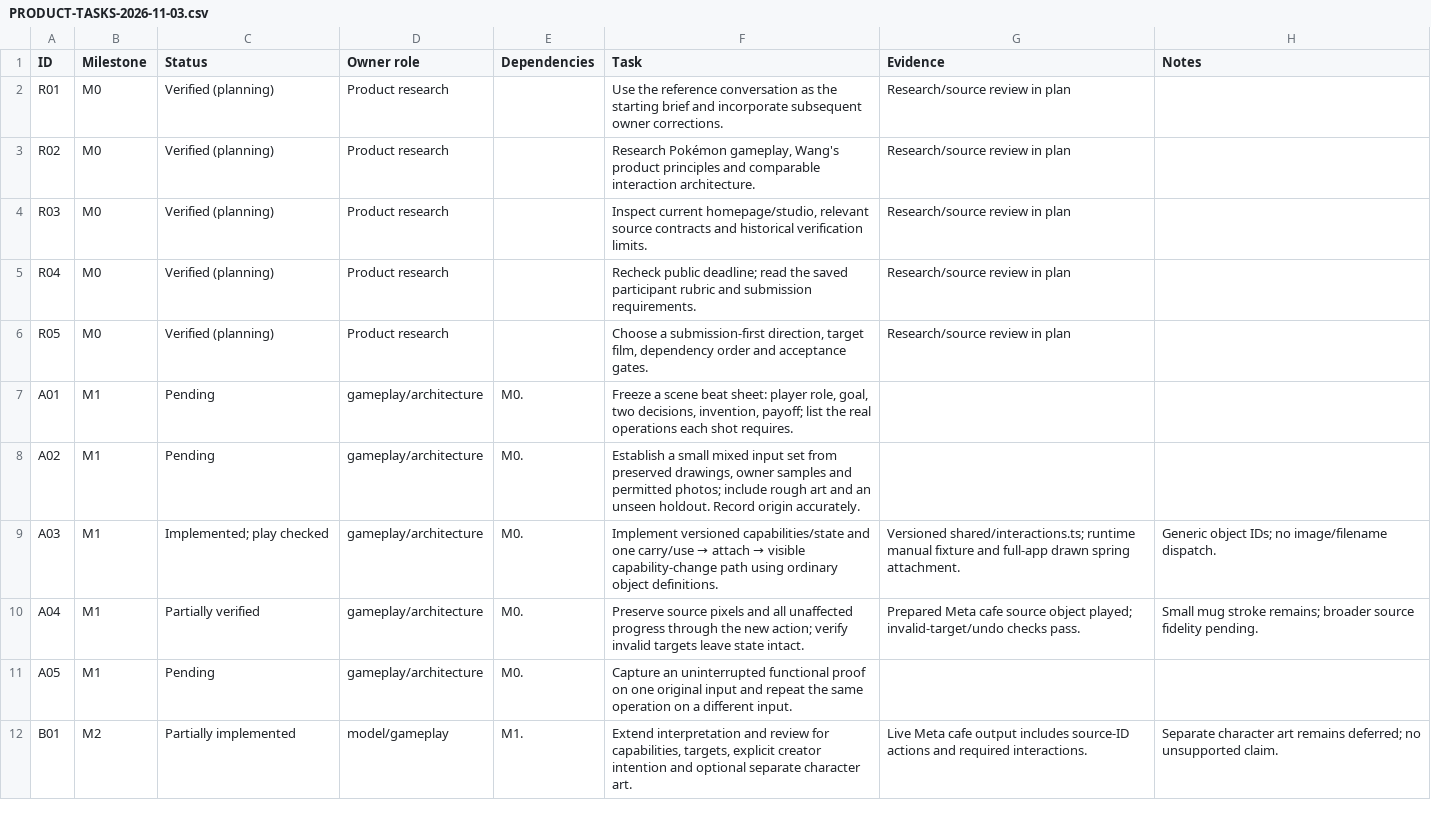
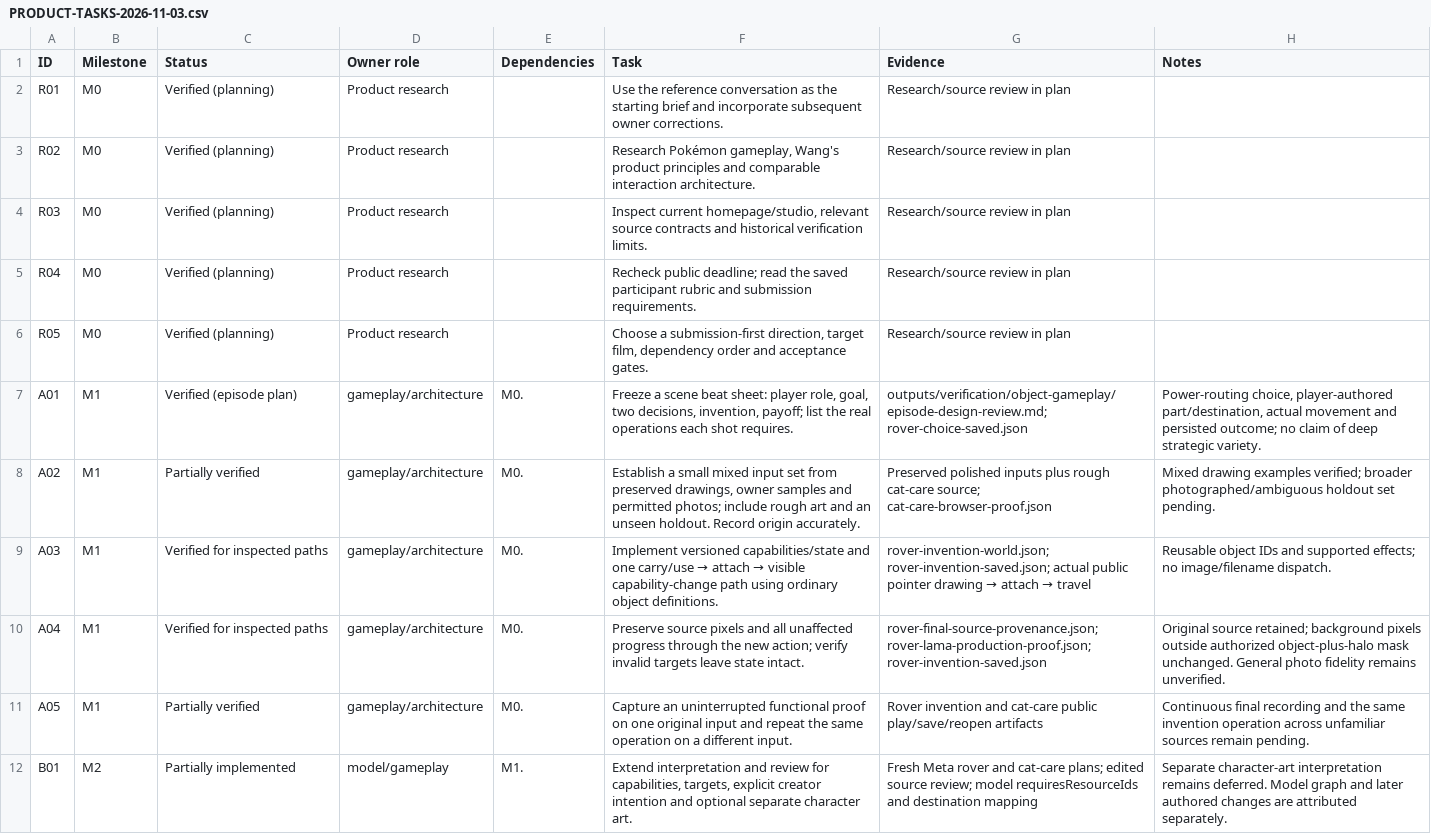
Before and after one commit to sreenathmmenon/doodlume, a CSV file: docs/PRODUCT-TASKS-2026-11-03.csv, drawn as a sheet; only a part is shown; the diff covers the shown part only.

Commit message:
Build source-faithful invention gameplay and playable showcase

```diff
--- a/docs/PRODUCT-TASKS-2026-11-03.csv
+++ b/docs/PRODUCT-TASKS-2026-11-03.csv
@@ -6,7 +6,7 @@ R04,M0,Verified (planning),Product research,,Recheck public deadline; read the s
 R05,M0,Verified (planning),Product research,,"Choose a submission-first direction, target film, dependency order and acceptance gates.",Research/source review in plan,
-A01,M1,Pending,gameplay/architecture,M0.,"Freeze a scene beat sheet: player role, goal, two decisions, invention, payoff; list the real operations each shot requires.",,
-A02,M1,Pending,gameplay/architecture,M0.,"Establish a small mixed input set from preserved drawings, owner samples and permitted photos; include rough art and an unseen holdout. Record origin accurately.",,
-A03,M1,Implemented; play checked,gameplay/architecture,M0.,Implement versioned capabilities/state and one carry/use → attach → visible capability-change path using ordinary object definitions.,Versioned shared/interactions.ts; runtime manual fixture and full-app drawn spring attachment.,Generic object IDs; no image/filename dispatch.
-A04,M1,Partially verified,gameplay/architecture,M0.,Preserve source pixels and all unaffected progress through the new action; verify invalid targets leave state intact.,Prepared Meta cafe source object played; invalid-target/undo checks pass.,Small mug stroke remains; broader source fidelity pending.
-A05,M1,Pending,gameplay/architecture,M0.,Capture an uninterrupted functional proof on one original input and repeat the same operation on a different input.,,
-B01,M2,Partially implemented,model/gameplay,M1.,"Extend interpretation and review for capabilities, targets, explicit creator intention and optional separate character art.",Live Meta cafe output includes source-ID actions and required interactions.,Separate character art remains deferred; no unsupported claim.
+A01,M1,Verified (episode plan),gameplay/architecture,M0.,"Freeze a scene beat sheet: player role, goal, two decisions, invention, payoff; list the real operations each shot requires.",outputs/verification/object-gameplay/episode-design-review.md; rover-choice-saved.json,"Power-routing choice, player-authored part/destination, actual movement and persisted outcome; no claim of deep strategic variety."
+A02,M1,Partially verified,gameplay/architecture,M0.,"Establish a small mixed input set from preserved drawings, owner samples and permitted photos; include rough art and an unseen holdout. Record origin accurately.",Preserved polished inputs plus rough cat-care source; cat-care-browser-proof.json,Mixed drawing examples verified; broader photographed/ambiguous holdout set pending.
+A03,M1,Verified for inspected paths,gameplay/architecture,M0.,Implement versioned capabilities/state and one carry/use → attach → visible capability-change path using ordinary object definitions.,rover-invention-world.json; rover-invention-saved.json; actual public pointer drawing → attach → travel,Reusable object IDs and supported effects; no image/filename dispatch.
+A04,M1,Verified for inspected paths,gameplay/architecture,M0.,Preserve source pixels and all unaffected progress through the new action; verify invalid targets leave state intact.,rover-final-source-provenance.json; rover-lama-production-proof.json; rover-invention-saved.json,Original source retained; background pixels outside authorized object-plus-halo mask unchanged. General photo fidelity remains unverified.
+A05,M1,Partially verified,gameplay/architecture,M0.,Capture an uninterrupted functional proof on one original input and repeat the same operation on a different input.,Rover invention and cat-care public play/save/reopen artifacts,Continuous final recording and the same invention operation across unfamiliar sources remain pending.
+B01,M2,Partially implemented,model/gameplay,M1.,"Extend interpretation and review for capabilities, targets, explicit creator intention and optional separate character art.",Fresh Meta rover and cat-care plans; edited source review; model requiresResourceIds and destination mapping,Separate character-art interpretation remains deferred. Model graph and later authored changes are attributed separately.
```
Also changed, not shown: 49 edited cells elsewhere in this file, 55 other files.
